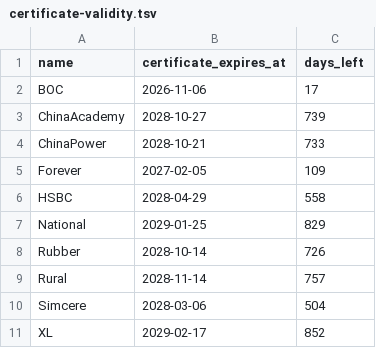
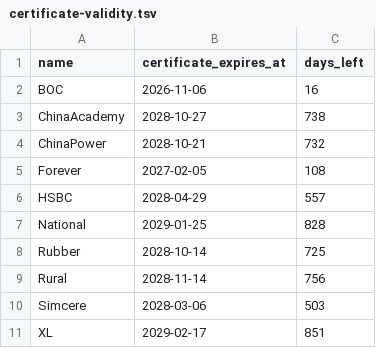
Before and after one commit to FrizzleM/BreakFree, a TSV file: Freesign/output/certificate-validity.tsv, drawn as a sheet.

```diff
--- a/Freesign/output/certificate-validity.tsv
+++ b/Freesign/output/certificate-validity.tsv
@@ -1,11 +1,11 @@
 name	certificate_expires_at	days_left
-BOC	2026-11-06	17
-ChinaAcademy	2028-10-27	739
-ChinaPower	2028-10-21	733
-Forever	2027-02-05	109
-HSBC	2028-04-29	558
-National	2029-01-25	829
-Rubber	2028-10-14	726
-Rural	2028-11-14	757
-Simcere	2028-03-06	504
-XL	2029-02-17	852
+BOC	2026-11-06	16
+ChinaAcademy	2028-10-27	738
+ChinaPower	2028-10-21	732
+Forever	2027-02-05	108
+HSBC	2028-04-29	557
+National	2029-01-25	828
+Rubber	2028-10-14	725
+Rural	2028-11-14	756
+Simcere	2028-03-06	503
+XL	2029-02-17	851
```
Also changed, not shown: 11 other files.
